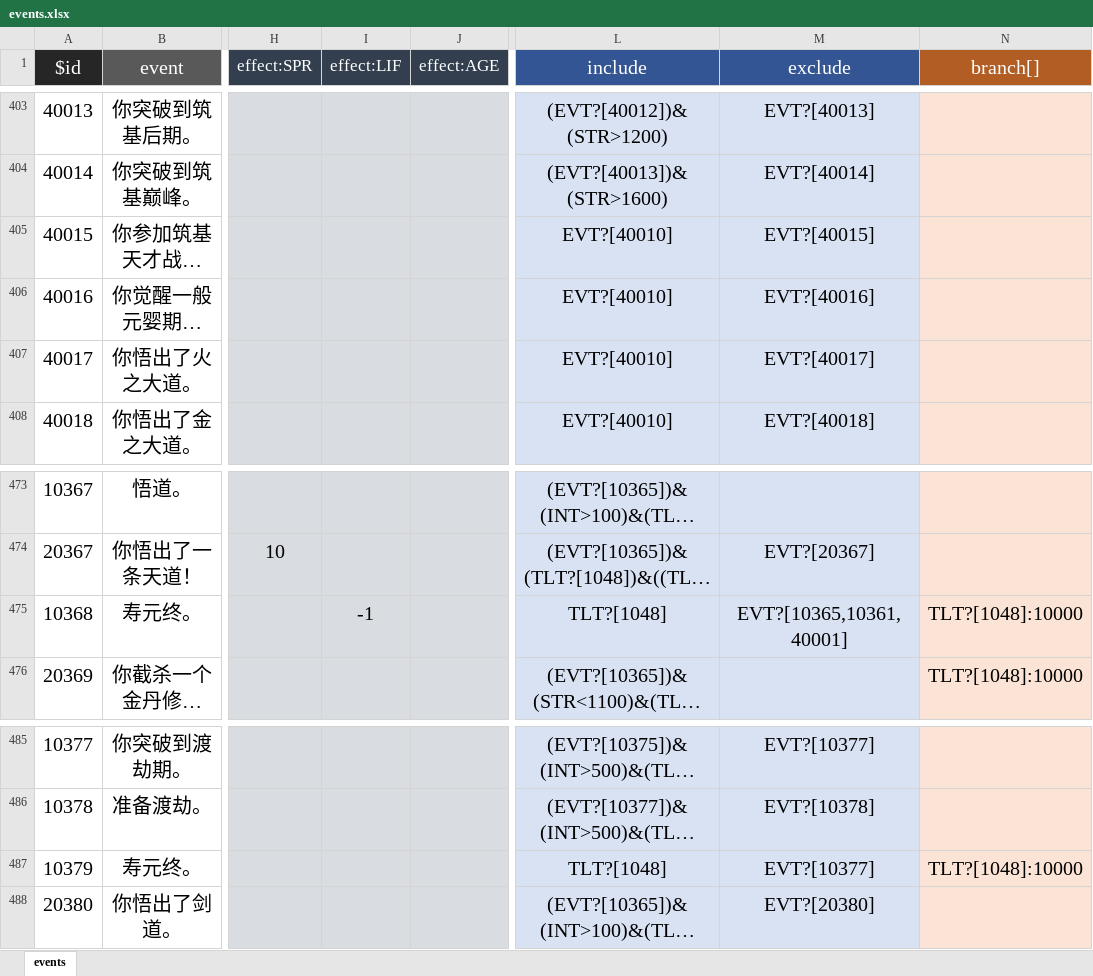
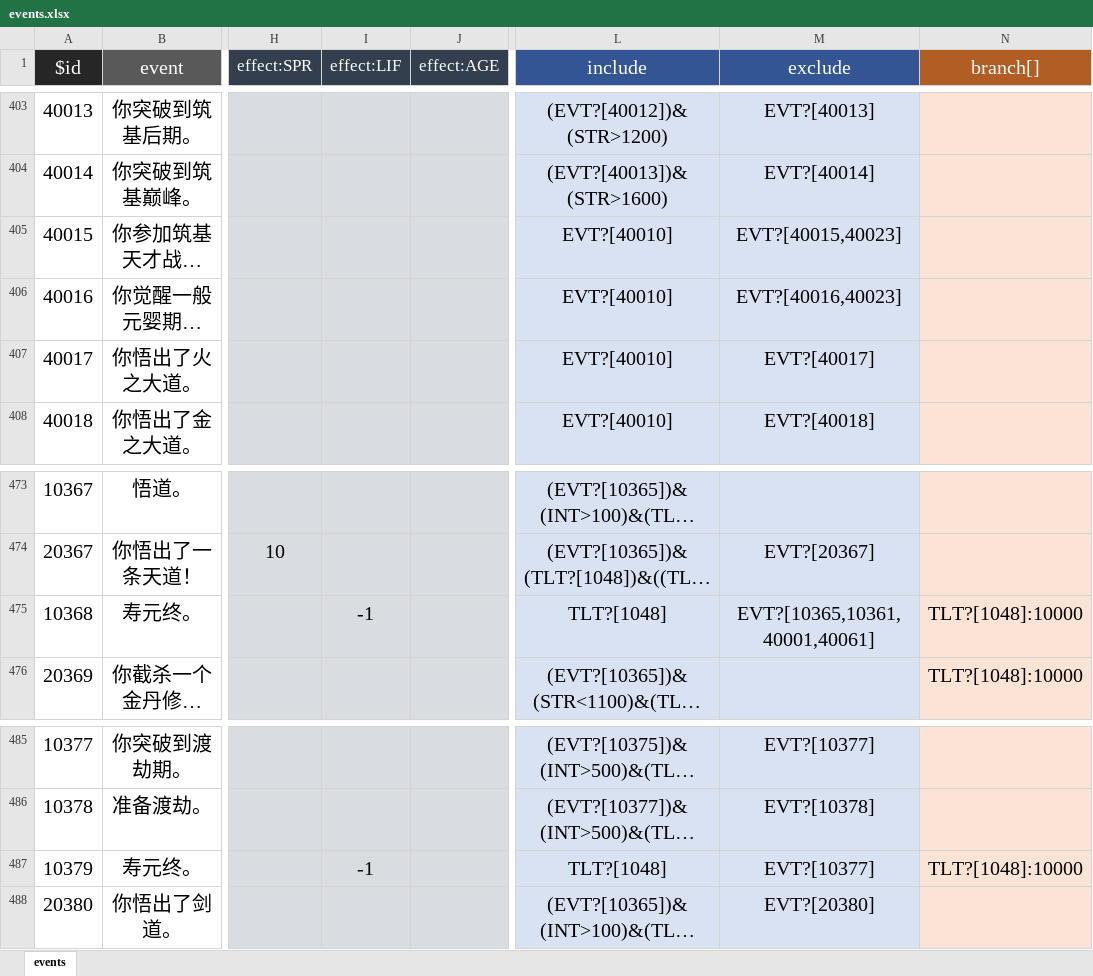
Before and after one commit to VickScarlet/lifeRestart, an Excel workbook: data/events.xlsx, sheet events, drawn as a sheet; only a part is shown, gaps mark what is left out; long unchanged cells end in …; values as stored, in another font and other column widths than the file's, no borders; the diff names each change by its address in the sheet, - before the commit and + after, or states it on an @@ line.

Commit message:
update data

```diff
--- a/data/events.xlsx (sheet events)
+++ b/data/events.xlsx (sheet events)
-M405 (exclude): EVT?[40015]
+M405 (exclude): EVT?[40015,40023]
-M406 (exclude): EVT?[40016]
+M406 (exclude): EVT?[40016,40023]
-M475 (exclude): EVT?[10365,10361,40001]
+M475 (exclude): EVT?[10365,10361,40001,40061]
-I487 (effect:LIF): (empty)
+I487 (effect:LIF): -1
```
Also changed, not shown: 1 other file.
